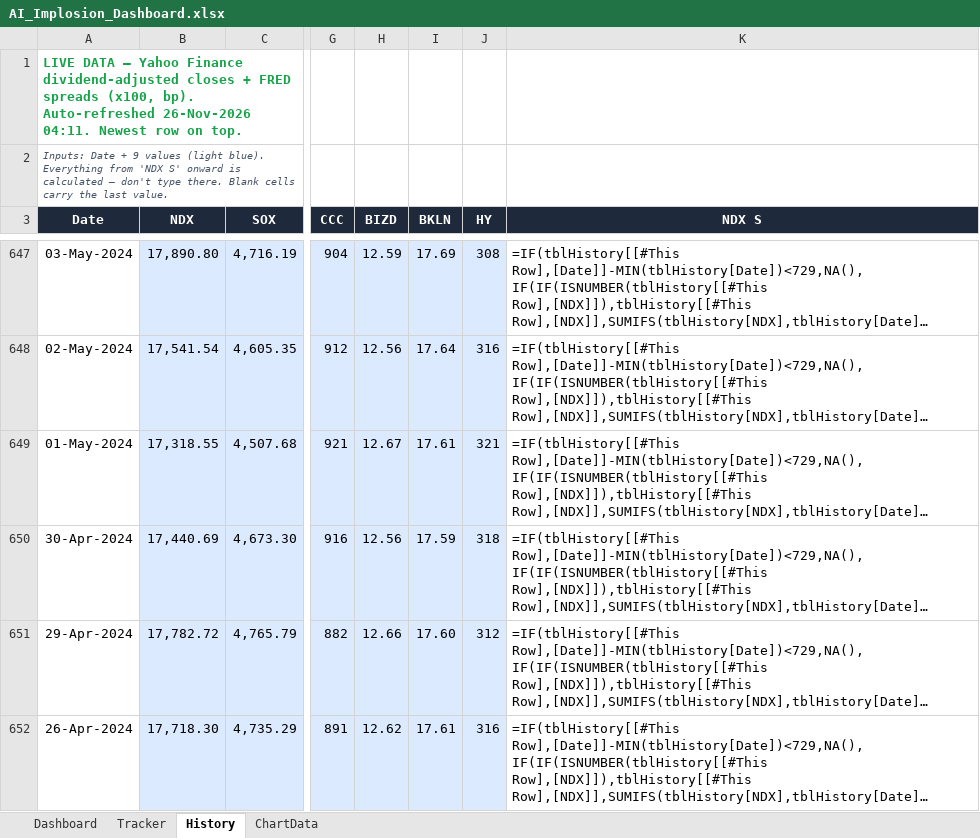
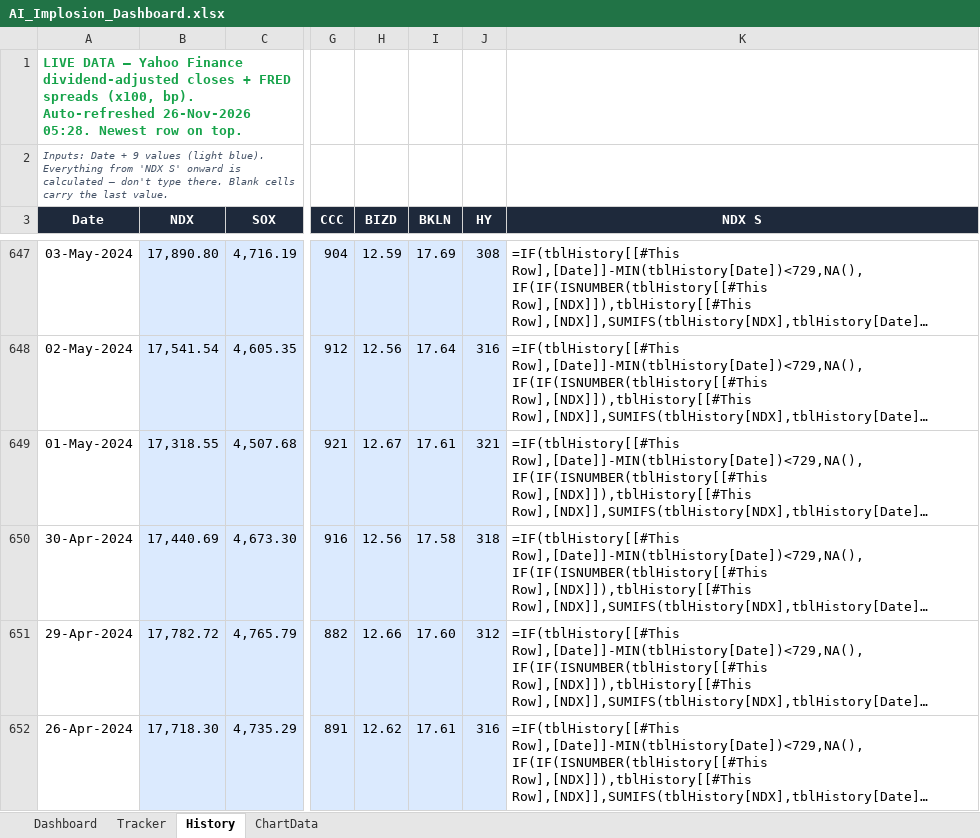
Before and after one commit to kkreddy79/ai-implosion, an Excel workbook: docs/AI_Implosion_Dashboard.xlsx, sheet History, drawn as a sheet; only a part is shown, gaps mark what is left out; long unchanged cells end in …; values as stored, in another font and other column widths than the file's, no borders; formulas without a stored value are shown as written; table styles not drawn; the diff names each change by its address in the sheet, - before the commit and + after, or states it on an @@ line.

```diff
--- a/docs/AI_Implosion_Dashboard.xlsx (sheet History)
+++ b/docs/AI_Implosion_Dashboard.xlsx (sheet History)
-A1 (Date): …Auto-refreshed 26-Nov-2026 04:11. Newest row…
+A1 (Date): …Auto-refreshed 26-Nov-2026 05:28. Newest row…
-I650 (BKLN): 17.59
+I650 (BKLN): 17.58
```
Also changed, not shown: 5 other files.
